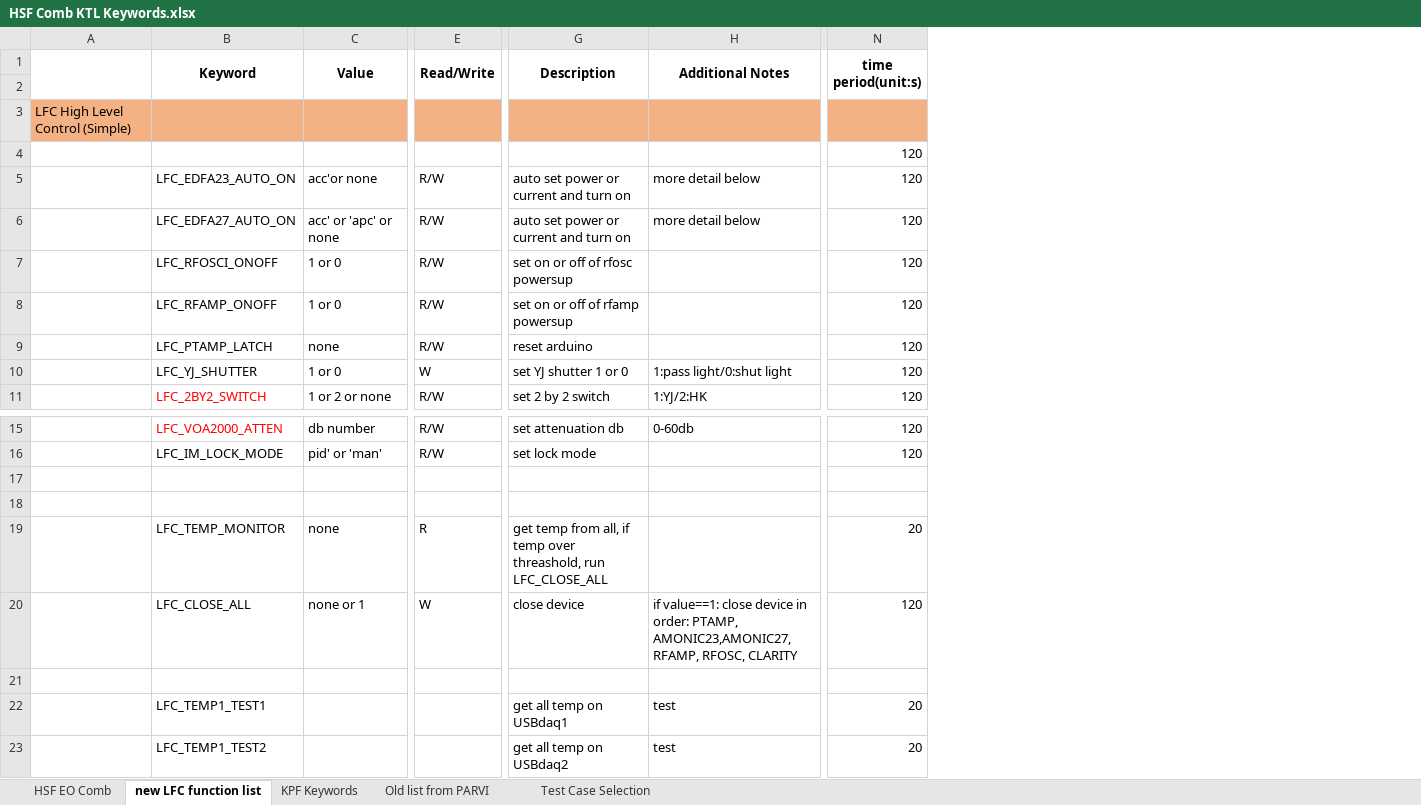
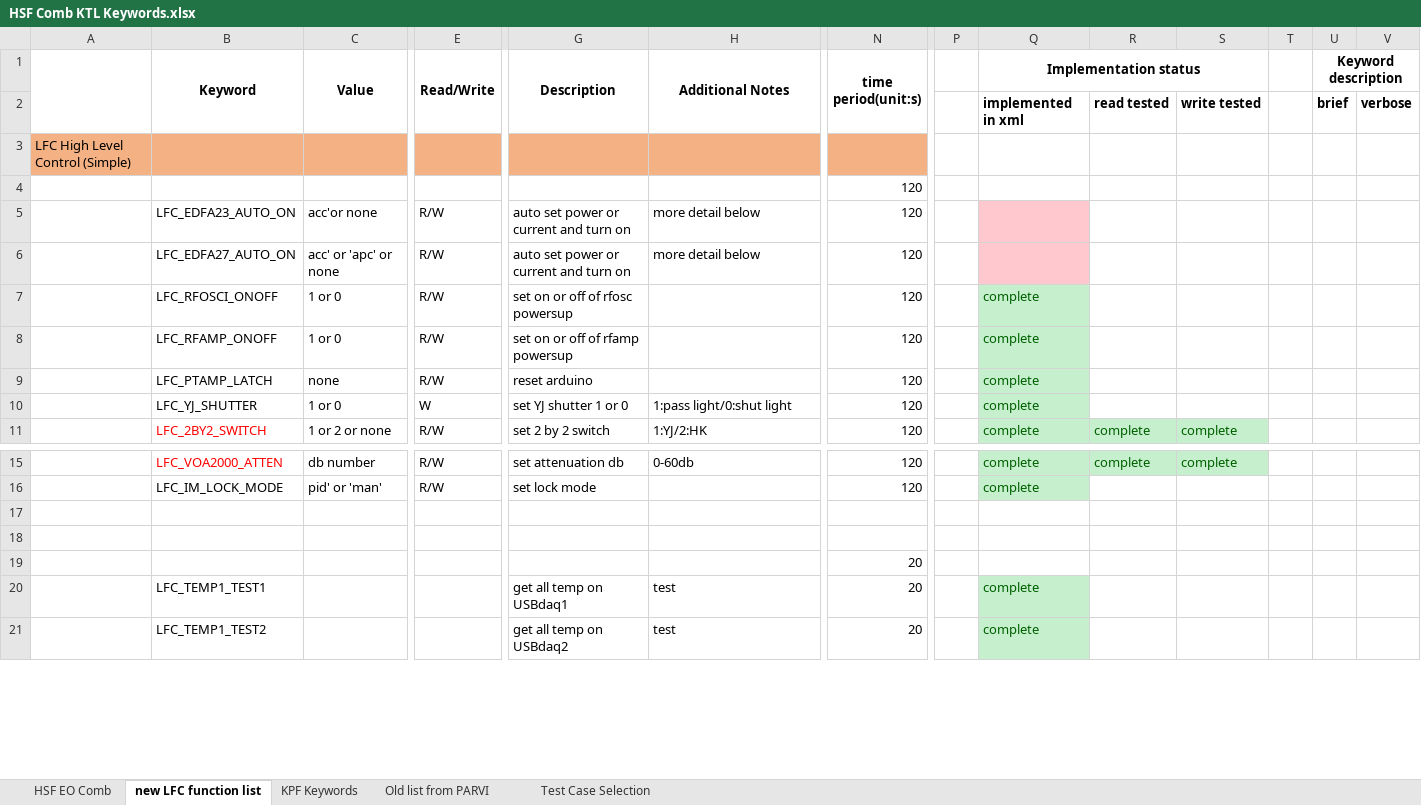
Before and after one commit to kester2015/KeckLFC-deploy, an Excel workbook: HSF Comb KTL Keywords.xlsx, sheet new LFC function list, drawn as a sheet; only a part is shown, gaps mark what is left out; values as stored, in another font and other column widths than the file's, no borders; removed rows and columns are numbered as before the commit, all else as after; rows hold the shown columns only; the diff names each change by its address in the sheet, - before the commit and + after, or states it on an @@ line.

Commit message:
implemented more ktl keywords

```diff
--- a/HSF Comb KTL Keywords.xlsx (sheet new LFC function list)
+++ b/HSF Comb KTL Keywords.xlsx (sheet new LFC function list)
+column P, empty
+column Q (Implementation status), rows 2-11: implemented in xml |  |  |  |  | complete | complete | complete | complete | complete; rows 15-21: complete | complete |  |  |  | complete | complete
+column R, rows 2-11: read tested |  |  |  |  |  |  |  |  | complete; row 15: complete
+column S, rows 2-11: write tested |  |  |  |  |  |  |  |  | complete; row 15: complete
+column T, empty
+column U (Keyword description), row 2: brief
+column V, row 2: verbose
-row 19:  | LFC_TEMP_MONITOR | none | R | get temp from all, if temp over threashold, run LFC_CLOSE_ALL |  | 20
-row 20:  | LFC_CLOSE_ALL | none or 1 | W | close device | if value==1: close device in order: PTAMP, AMONIC23,AMONIC27, RFAMP, RFOSC, CLARITY | 120
-N19 (time period(unit:s)): (empty)
+N19 (time period(unit:s)): 20
```
Also changed, not shown: 2 other files.
